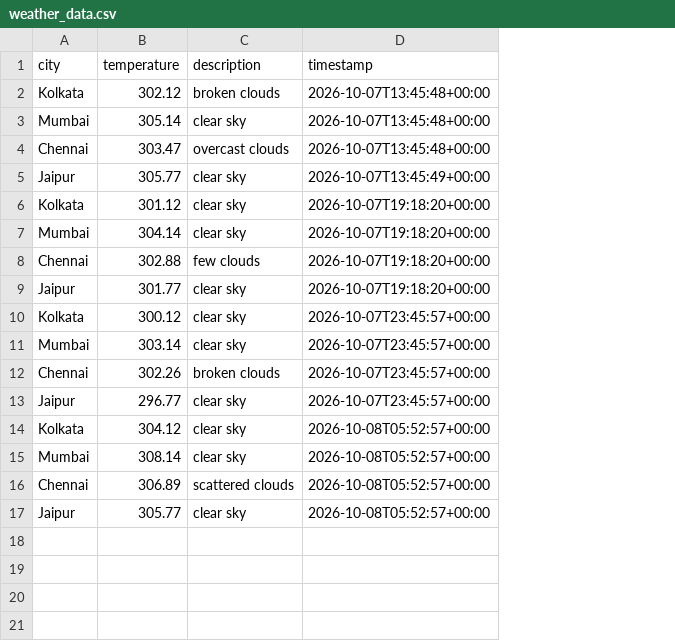
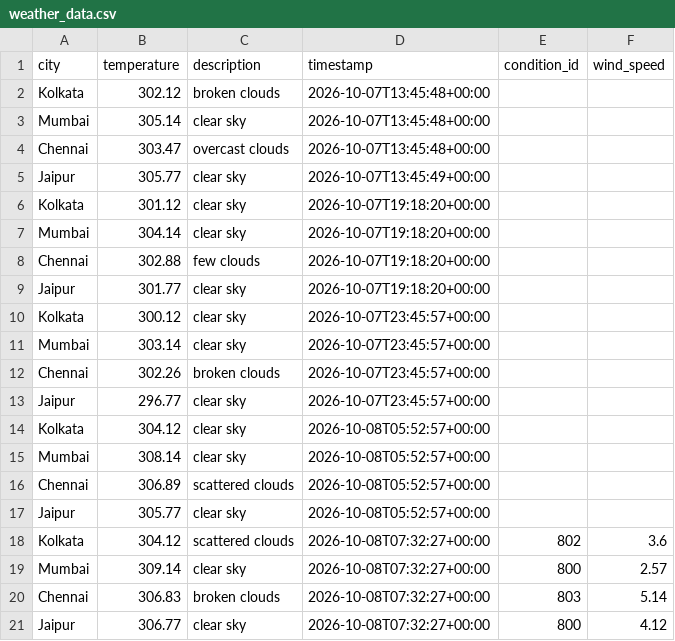
Before and after one commit to Niyanthri24/Weather-Data-Prediction, a CSV file: data/weather_data.csv, drawn as a sheet; the diff names each change by its address in the sheet, - before the commit and + after, or states it on an @@ line.

```diff
--- a/data/weather_data.csv
+++ b/data/weather_data.csv
+column E (condition_id), empty
+column F (wind_speed), empty
+row 18: Kolkata | 304.12 | scattered clouds | 2026-10-08T07:32:27+00:00 | 802 | 3.6
+row 19: Mumbai | 309.14 | clear sky | 2026-10-08T07:32:27+00:00 | 800 | 2.57
+row 20: Chennai | 306.83 | broken clouds | 2026-10-08T07:32:27+00:00 | 803 | 5.14
+row 21: Jaipur | 306.77 | clear sky | 2026-10-08T07:32:27+00:00 | 800 | 4.12
```
